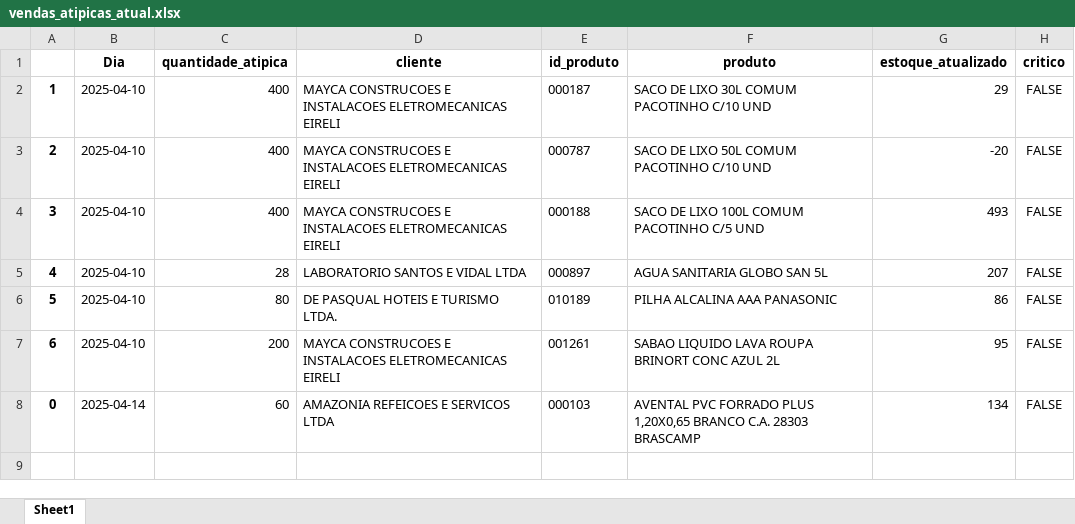
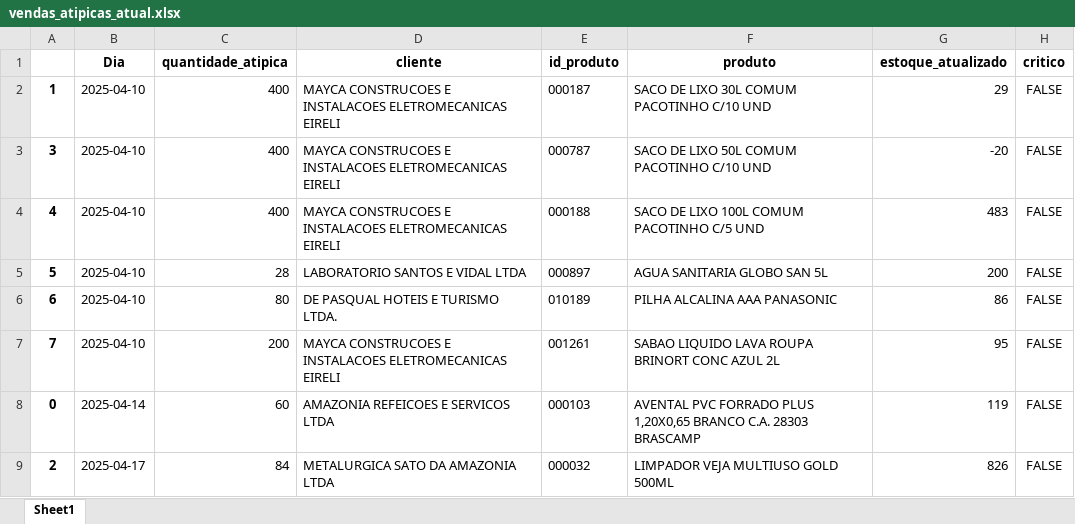
Before and after one commit to maloka-ai/poc-dashboard, an Excel workbook: dados/ADD/Dados_ADD_PF/vendas_atipicas_atual.xlsx, sheet Sheet1, drawn as a sheet; values as stored, in another font and other column widths than the file's, no borders; removed rows and columns are numbered as before the commit, all else as after; the diff names each change by its address in the sheet, - before the commit and + after, or states it on an @@ line.

```diff
--- a/dados/ADD/Dados_ADD_PF/vendas_atipicas_atual.xlsx (sheet Sheet1)
+++ b/dados/ADD/Dados_ADD_PF/vendas_atipicas_atual.xlsx (sheet Sheet1)
-row 3: 2 | 2025-04-10 | 400 | MAYCA CONSTRUCOES E INSTALACOES ELETROMECANICAS EIRELI | 000787 | SACO DE LIXO 50L COMUM PACOTINHO C/10 UND | -20 | FALSE
-E3 (id_produto): 000188
+E3 (id_produto): 000787
-F3 (produto): SACO DE LIXO 100L COMUM PACOTINHO C/5 UND
+F3 (produto): SACO DE LIXO 50L COMUM PACOTINHO C/10 UND
-G3 (estoque_atualizado): 493
+G3 (estoque_atualizado): -20
-C4 (quantidade_atipica): 28
+C4 (quantidade_atipica): 400
-D4 (cliente): LABORATORIO SANTOS E VIDAL LTDA
+D4 (cliente): MAYCA CONSTRUCOES E INSTALACOES ELETROMECANICAS EIRELI
-E4 (id_produto): 000897
+E4 (id_produto): 000188
-F4 (produto): AGUA SANITARIA GLOBO SAN 5L
+F4 (produto): SACO DE LIXO 100L COMUM PACOTINHO C/5 UND
-G4 (estoque_atualizado): 207
+G4 (estoque_atualizado): 483
-C5 (quantidade_atipica): 80
+C5 (quantidade_atipica): 28
-D5 (cliente): DE PASQUAL HOTEIS E TURISMO LTDA.
+D5 (cliente): LABORATORIO SANTOS E VIDAL LTDA
-E5 (id_produto): 010189
+E5 (id_produto): 000897
-F5 (produto): PILHA ALCALINA AAA PANASONIC
+F5 (produto): AGUA SANITARIA GLOBO SAN 5L
-G5 (estoque_atualizado): 86
+G5 (estoque_atualizado): 200
-C6 (quantidade_atipica): 200
+C6 (quantidade_atipica): 80
-D6 (cliente): MAYCA CONSTRUCOES E INSTALACOES ELETROMECANICAS EIRELI
+D6 (cliente): DE PASQUAL HOTEIS E TURISMO LTDA.
-E6 (id_produto): 001261
+E6 (id_produto): 010189
-F6 (produto): SABAO LIQUIDO LAVA ROUPA BRINORT CONC AZUL 2L
+F6 (produto): PILHA ALCALINA AAA PANASONIC
-G6 (estoque_atualizado): 95
+G6 (estoque_atualizado): 86
+row 7: 7 | 2025-04-10 | 200 | MAYCA CONSTRUCOES E INSTALACOES ELETROMECANICAS EIRELI | 001261 | SABAO LIQUIDO LAVA ROUPA BRINORT CONC AZUL 2L | 95 | FALSE
-G8 (estoque_atualizado): 134
+G8 (estoque_atualizado): 119
+row 9: 2 | 2025-04-17 | 84 | METALURGICA SATO DA AMAZONIA LTDA | 000032 | LIMPADOR VEJA MULTIUSO GOLD 500ML | 826 | FALSE
```
Also changed, not shown: dados/ADD/Dados_ADD_PF/relatorio_produtos.xlsx.
